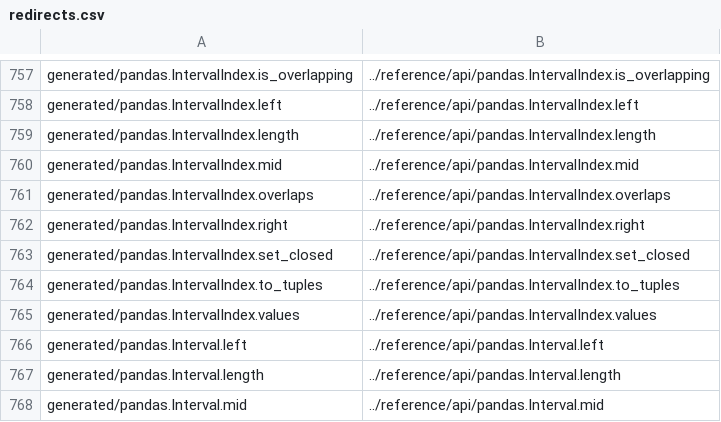
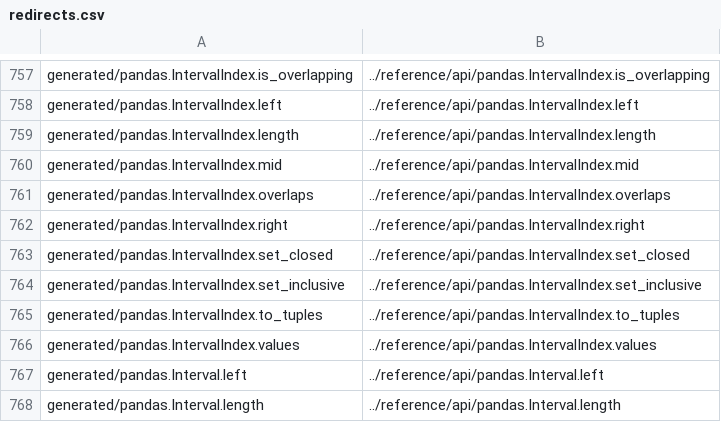
Before and after one commit to romnickmendozaramos-lab/transaction_data_processing, a CSV file: doc/redirects.csv, drawn as a sheet; only a part is shown, gaps mark what is left out; the shorter side is filled out with more unchanged rows; the diff names each change by its address in the sheet, - before the commit and + after, or states it on an @@ line.

```diff
--- a/doc/redirects.csv
+++ b/doc/redirects.csv
+row 764: generated/pandas.IntervalIndex.set_inclusive | ../reference/api/pandas.IntervalIndex.set_inclusive
```
Also changed, not shown: 7 other files.
